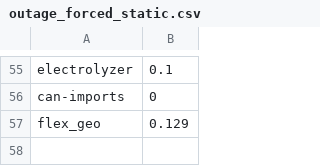
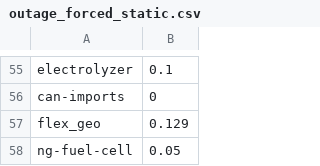
Before and after one commit to ethan-r-gallup/ReEDS-hybrid-plant, a CSV file: inputs/plant_characteristics/outage_forced_static.csv, drawn as a sheet; only a part is shown, gaps mark what is left out.

```diff
--- a/inputs/plant_characteristics/outage_forced_static.csv
+++ b/inputs/plant_characteristics/outage_forced_static.csv
@@ -57 +57,2 @@ can-imports,0
 flex_geo,0.129
+ng-fuel-cell,0.05
```
Also changed, not shown: inputs/plant_characteristics/mttr.csv.
